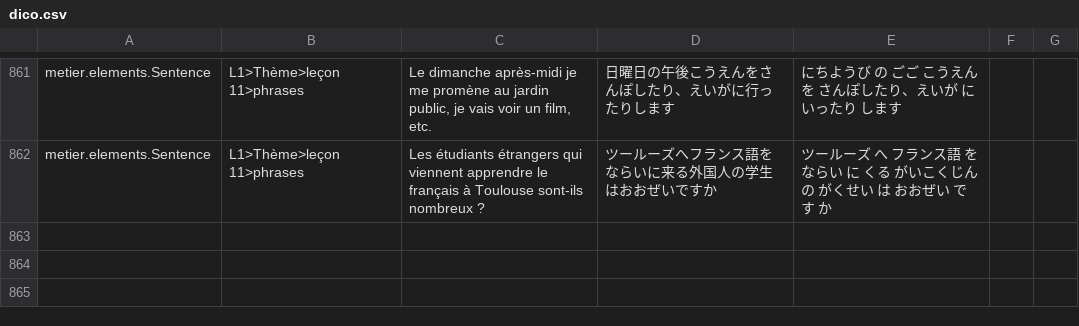
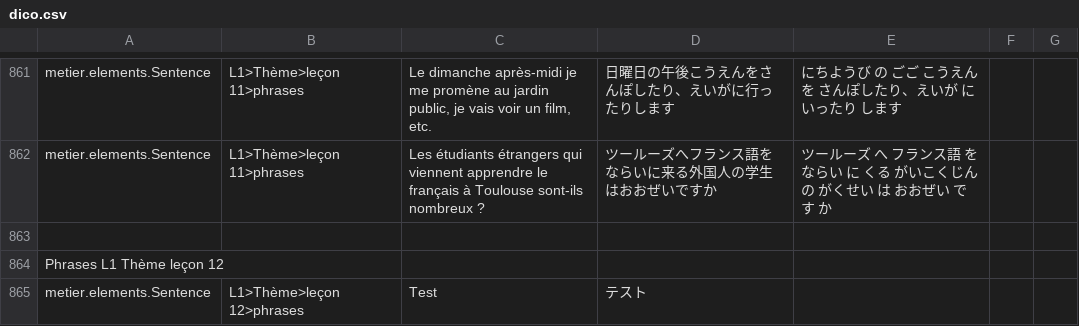
Before and after one commit to BackupTheBerlios/kanjinosensei-svn, a CSV file: trunk/KanjiNoSensei/dico/dico.csv, drawn as a sheet; only a part is shown, gaps mark what is left out.

Commit message:
test

```diff
--- a/trunk/KanjiNoSensei/dico/dico.csv
+++ b/trunk/KanjiNoSensei/dico/dico.csv
@@ -862 +862,4 @@
 "metier.elements.Sentence";"L1>Thème>leçon 11>phrases";"Les étudiants étrangers qui viennent apprendre le français à Toulouse sont-ils nombreux ?";"ツールーズへフランス語をならいに来る外国人の学生はおおぜいですか";"ツールーズ　へ　フランス語　を　ならい　に　くる　がいこくじん　の　がくせい　は　おおぜい　です　か";;
+;;;;;;
+"Phrases L1 Thème leçon 12";;;;;;
+"metier.elements.Sentence";"L1>Thème>leçon 12>phrases";"Test";"テスト";;;
```
